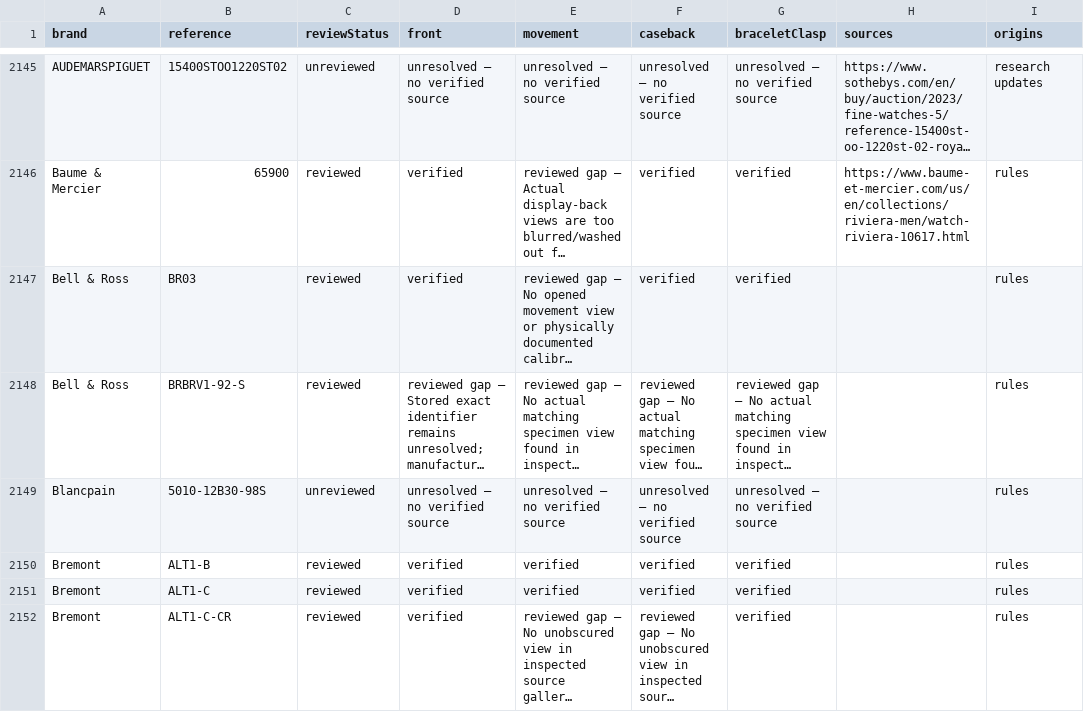
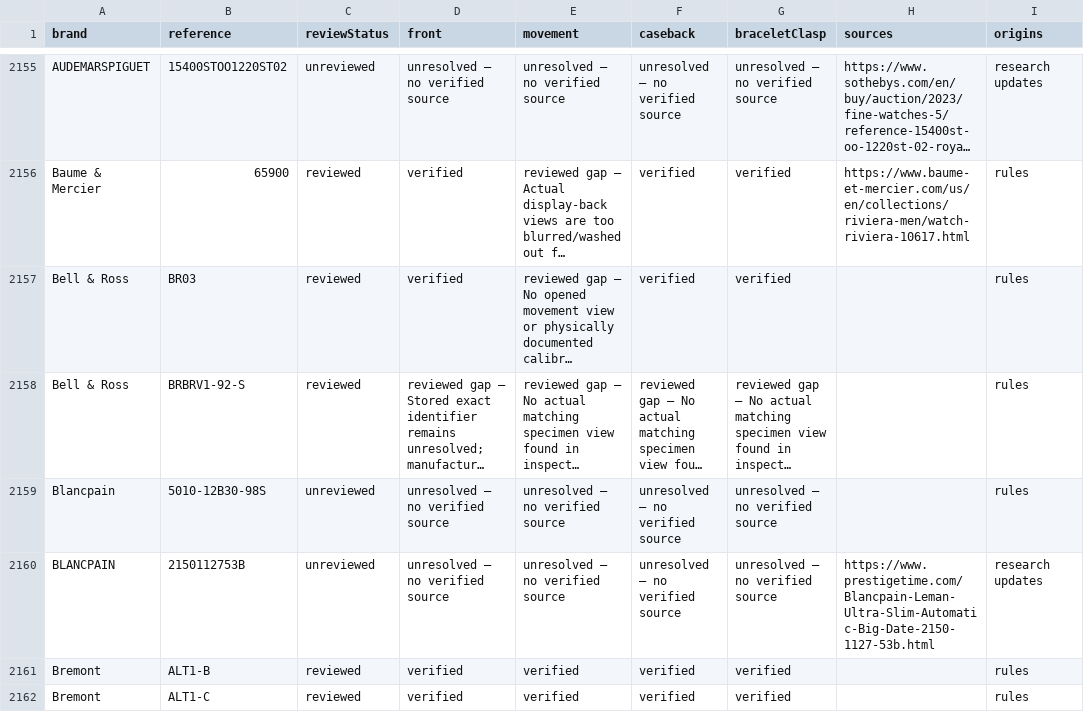
Before and after one commit to potmoodle-debug/watch-auth-pro-OLD, a CSV file: photograph-coverage.csv, drawn as a sheet; only a part is shown, gaps mark what is left out; the shorter side is filled out with more unchanged rows; long unchanged cells end in …; the diff covers the shown part only.

Commit message:
Research 90 evidence-needed requests and add 23 sourced answers

```diff
--- a/photograph-coverage.csv
+++ b/photograph-coverage.csv
@@ -2149,2 +2159,3 @@
 "Blancpain","5010-12B30-98S","unreviewed","unresolved — no verified source","unresolved — no verified source","unresolved — no verified source","unresolved — no verified source","","rules"
+"BLANCPAIN","2150112753B","unreviewed","unresolved — no verified source","unresolved — no verified source","unresolved — no verified source","unresolved — no verified source","https://www.prestigetime.com/Blancpain-Leman-Ultra-Slim-Automatic-Big-Date-2150-1127-53b.html","research updates"
 "Bremont","ALT1-B","reviewed","verified","verified","verified","verified","","rules"
```
Also changed, not shown: 18 added rows and 3 edited cells elsewhere in this file, 7 other files.
